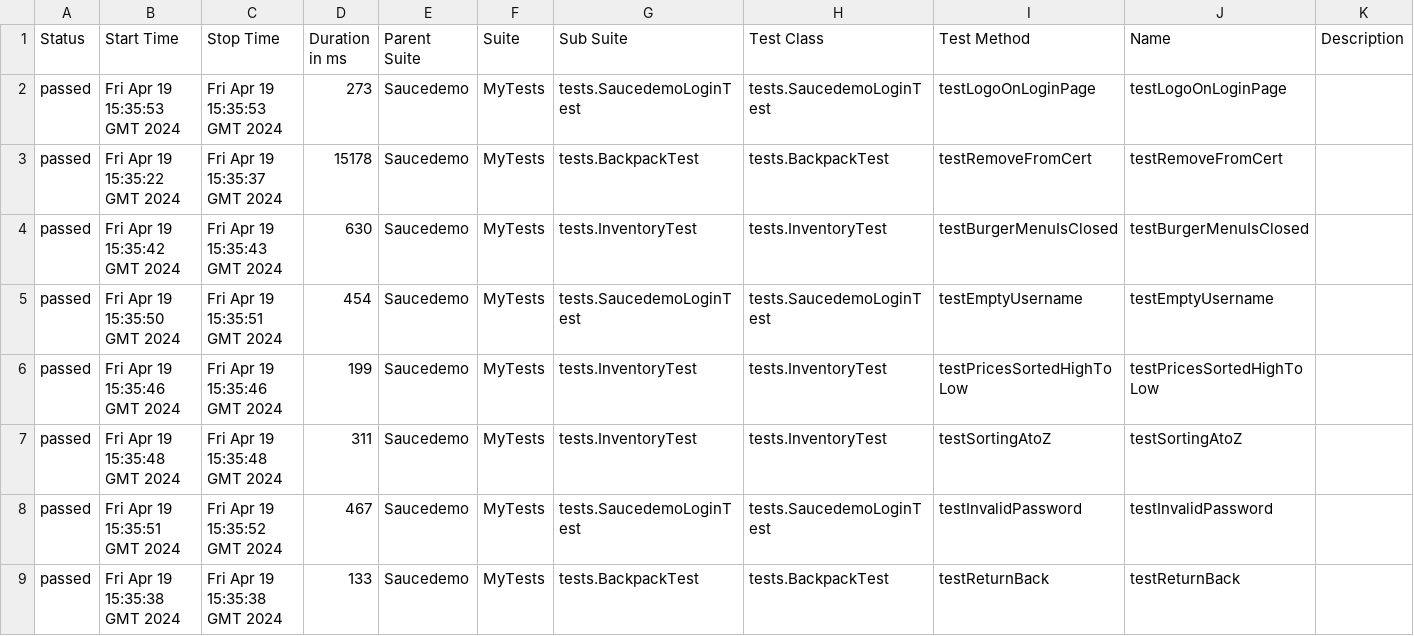
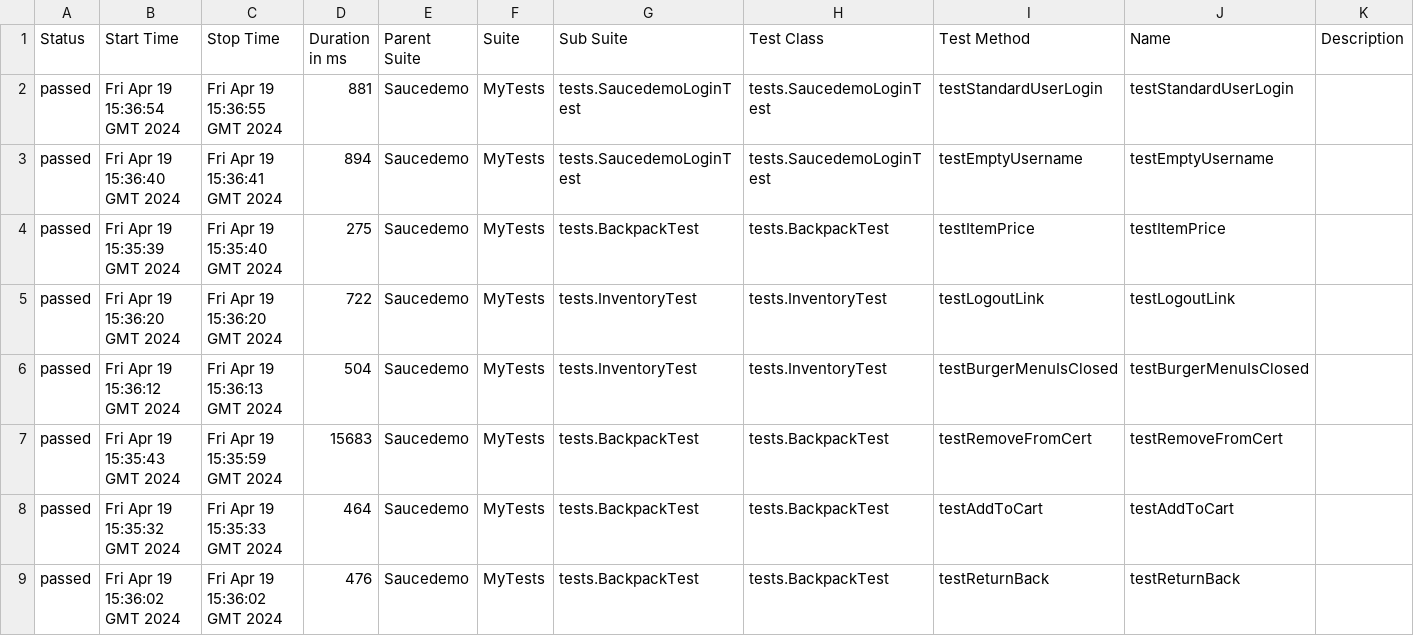
Before and after one commit to Ksu0007/Saucedemo, a CSV file: 41/data/suites.csv, drawn as a sheet; only a part is shown; the diff covers the shown part only.

```diff
--- a/41/data/suites.csv
+++ b/41/data/suites.csv
@@ -1,9 +1,9 @@
 "Status","Start Time","Stop Time","Duration in ms","Parent Suite","Suite","Sub Suite","Test Class","Test Method","Name","Description"
-"passed","Fri Apr 19 15:35:53 GMT 2024","Fri Apr 19 15:35:53 GMT 2024","273","Saucedemo","MyTests","tests.SaucedemoLoginTest","tests.SaucedemoLoginTest","testLogoOnLoginPage","testLogoOnLoginPage",""
-"passed","Fri Apr 19 15:35:22 GMT 2024","Fri Apr 19 15:35:37 GMT 2024","15178","Saucedemo","MyTests","tests.BackpackTest","tests.BackpackTest","testRemoveFromCert","testRemoveFromCert",""
-"passed","Fri Apr 19 15:35:42 GMT 2024","Fri Apr 19 15:35:43 GMT 2024","630","Saucedemo","MyTests","tests.InventoryTest","tests.InventoryTest","testBurgerMenuIsClosed","testBurgerMenuIsClosed",""
-"passed","Fri Apr 19 15:35:50 GMT 2024","Fri Apr 19 15:35:51 GMT 2024","454","Saucedemo","MyTests","tests.SaucedemoLoginTest","tests.SaucedemoLoginTest","testEmptyUsername","testEmptyUsername",""
-"passed","Fri Apr 19 15:35:46 GMT 2024","Fri Apr 19 15:35:46 GMT 2024","199","Saucedemo","MyTests","tests.InventoryTest","tests.InventoryTest","testPricesSortedHighToLow","testPricesSortedHighToLow",""
-"passed","Fri Apr 19 15:35:48 GMT 2024","Fri Apr 19 15:35:48 GMT 2024","311","Saucedemo","MyTests","tests.InventoryTest","tests.InventoryTest","testSortingAtoZ","testSortingAtoZ",""
-"passed","Fri Apr 19 15:35:51 GMT 2024","Fri Apr 19 15:35:52 GMT 2024","467","Saucedemo","MyTests","tests.SaucedemoLoginTest","tests.SaucedemoLoginTest","testInvalidPassword","testInvalidPassword",""
-"passed","Fri Apr 19 15:35:38 GMT 2024","Fri Apr 19 15:35:38 GMT 2024","133","Saucedemo","MyTests","tests.BackpackTest","tests.BackpackTest","testReturnBack","testReturnBack",""
+"passed","Fri Apr 19 15:36:54 GMT 2024","Fri Apr 19 15:36:55 GMT 2024","881","Saucedemo","MyTests","tests.SaucedemoLoginTest","tests.SaucedemoLoginTest","testStandardUserLogin","testStandardUserLogin",""
+"passed","Fri Apr 19 15:36:40 GMT 2024","Fri Apr 19 15:36:41 GMT 2024","894","Saucedemo","MyTests","tests.SaucedemoLoginTest","tests.SaucedemoLoginTest","testEmptyUsername","testEmptyUsername",""
+"passed","Fri Apr 19 15:35:39 GMT 2024","Fri Apr 19 15:35:40 GMT 2024","275","Saucedemo","MyTests","tests.BackpackTest","tests.BackpackTest","testItemPrice","testItemPrice",""
+"passed","Fri Apr 19 15:36:20 GMT 2024","Fri Apr 19 15:36:20 GMT 2024","722","Saucedemo","MyTests","tests.InventoryTest","tests.InventoryTest","testLogoutLink","testLogoutLink",""
+"passed","Fri Apr 19 15:36:12 GMT 2024","Fri Apr 19 15:36:13 GMT 2024","504","Saucedemo","MyTests","tests.InventoryTest","tests.InventoryTest","testBurgerMenuIsClosed","testBurgerMenuIsClosed",""
+"passed","Fri Apr 19 15:35:43 GMT 2024","Fri Apr 19 15:35:59 GMT 2024","15683","Saucedemo","MyTests","tests.BackpackTest","tests.BackpackTest","testRemoveFromCert","testRemoveFromCert",""
+"passed","Fri Apr 19 15:35:32 GMT 2024","Fri Apr 19 15:35:33 GMT 2024","464","Saucedemo","MyTests","tests.BackpackTest","tests.BackpackTest","testAddToCart","testAddToCart",""
+"passed","Fri Apr 19 15:36:02 GMT 2024","Fri Apr 19 15:36:02 GMT 2024","476","Saucedemo","MyTests","tests.BackpackTest","tests.BackpackTest","testReturnBack","testReturnBack",""
```
Also changed, not shown: 4 added rows, 4 removed rows and 36 edited cells elsewhere in this file, 56 other files.
